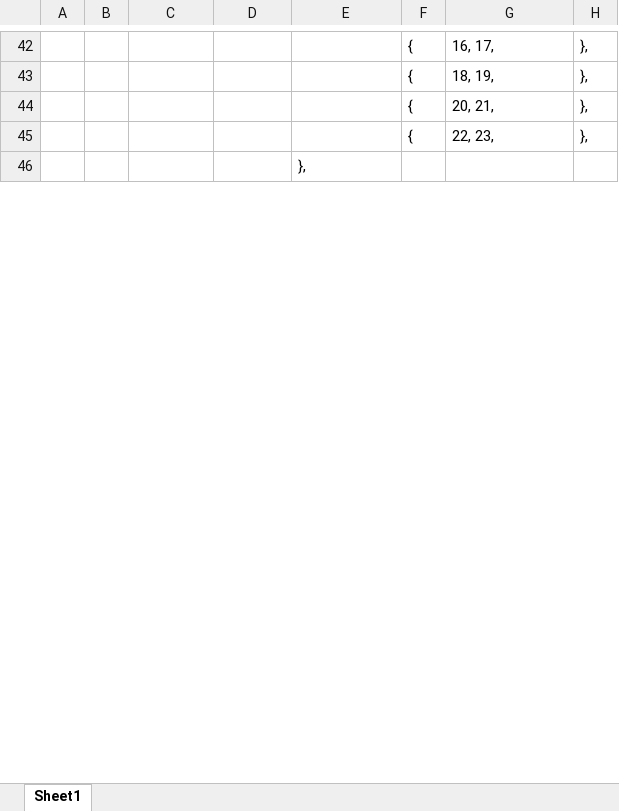
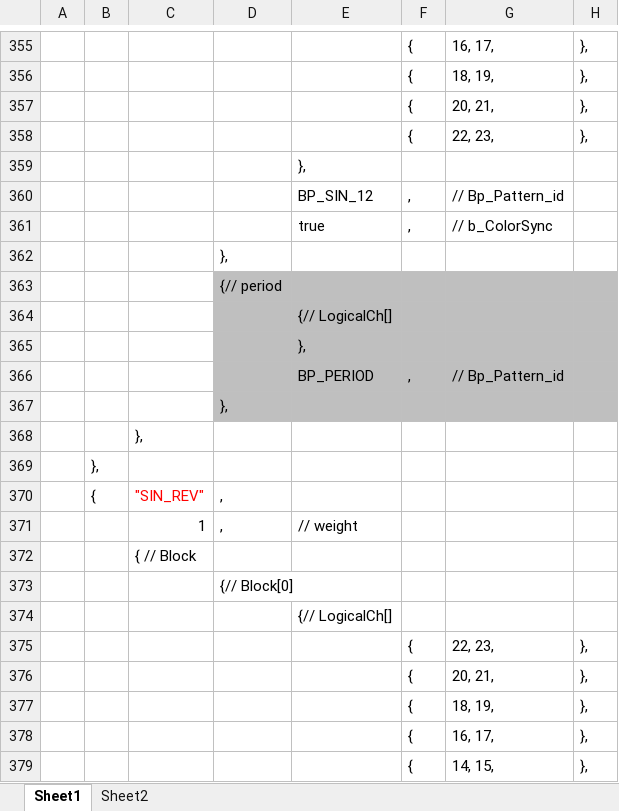
Before and after one commit to SJ-magic-work-pavilion/Pavilion_with_IchiroYamaguchi, an Excel workbook: BlockGrouping.xlsx, sheet Sheet1, drawn as a sheet; only a part is shown, gaps mark what is left out; values as stored, in another font and other column widths than the file's, no borders; the diff covers the shown part only; the diff names each change by its address in the sheet, - before the commit and + after, or states it on an @@ line.

```diff
--- a/BlockGrouping.xlsx (sheet Sheet1)
+++ b/BlockGrouping.xlsx (sheet Sheet1)
+sheet tab: Sheet2
+row 360:  |  |  |  | BP_SIN_12 | , | // Bp_Pattern_id
+row 361:  |  |  |  | true | , | // b_ColorSync
+row 362:  |  |  | },
+row 363:  |  |  | {// period
+row 364:  |  |  |  | {// LogicalCh[]
+row 365:  |  |  |  | },
+row 366:  |  |  |  | BP_PERIOD | , | // Bp_Pattern_id
+row 367:  |  |  | },
+row 368:  |  | },
+row 369:  | },
+row 370:  | { | "SIN_REV" | ,
+row 371:  |  | 1 | , | // weight
+row 372:  |  | { // Block
+row 373:  |  |  | {// Block[0]
+row 374:  |  |  |  | {// LogicalCh[]
+row 375:  |  |  |  |  | { | 22, 23, | },
+row 376:  |  |  |  |  | { | 20, 21, | },
+row 377:  |  |  |  |  | { | 18, 19, | },
+row 378:  |  |  |  |  | { | 16, 17, | },
+row 379:  |  |  |  |  | { | 14, 15, | },
```
Also changed, not shown: 713 added rows and 2 edited cells elsewhere in this sheet, BlockPattern.xlsx, LedAddress.xlsx, 13 other files.
